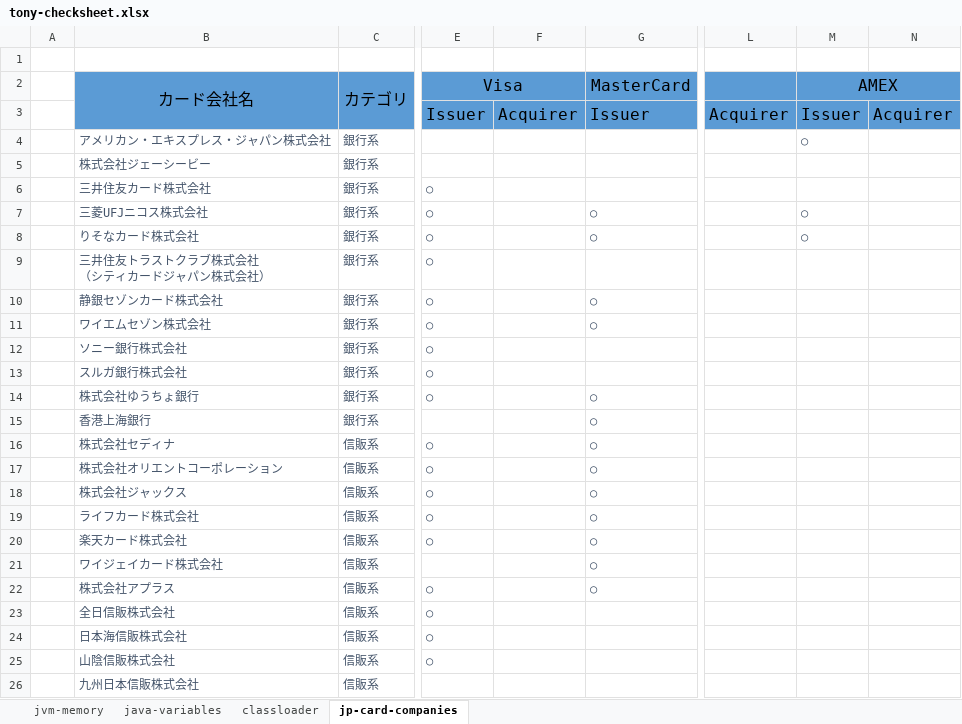
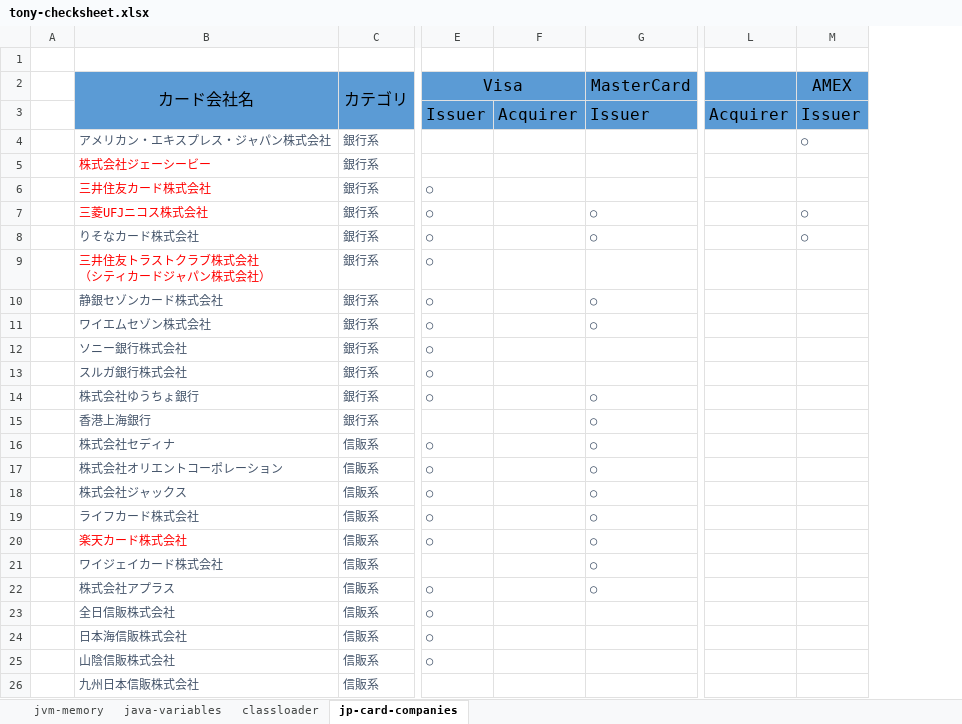
Before and after one commit to Tony-dulei/doc, an Excel workbook: tony-checksheet.xlsx, sheet jp-card-companies, drawn as a sheet; only a part is shown, gaps mark what is left out; values as stored, in another font and other column widths than the file's, no borders; charts and pictures not drawn; removed rows and columns are numbered as before the commit, all else as after; the diff covers the shown part only; the diff names each change by its address in the sheet, - before the commit and + after, or states it on an @@ line.

```diff
--- a/tony-checksheet.xlsx (sheet jp-card-companies)
+++ b/tony-checksheet.xlsx (sheet jp-card-companies)
-column F, row 3: Acquirer
+column F, row 3: Acquirer
@@ column N hidden, row 3: Acquirer @@
-M2:N2 merged
-B5:B7 text colour: #44546A
+B5:B7 text colour: #FF0000
-B9 text colour: #44546A
+B9 text colour: #FF0000
-B20 text colour: #44546A
+B20 text colour: #FF0000
```
Also changed, not shown: 31 added rows elsewhere in this sheet.
